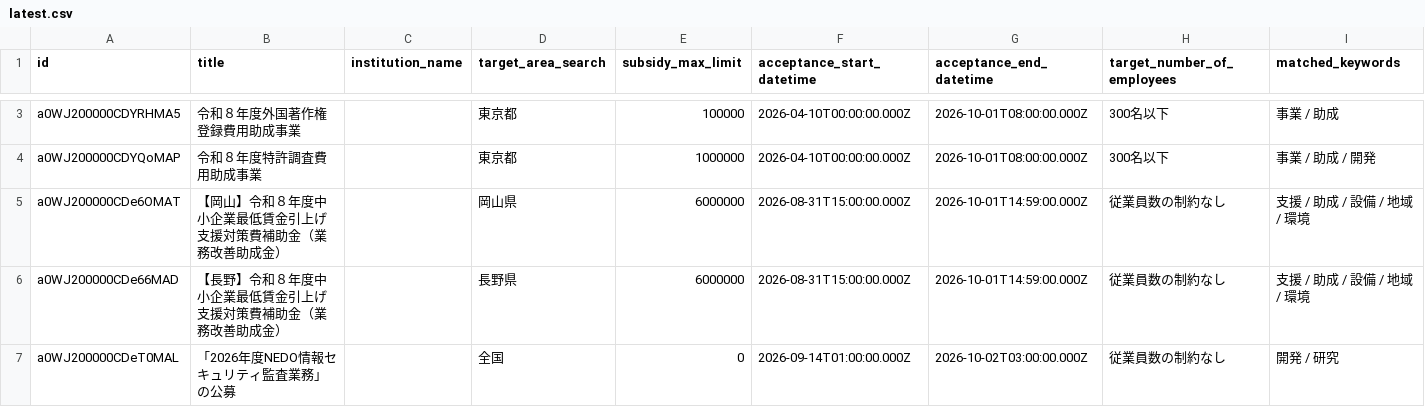
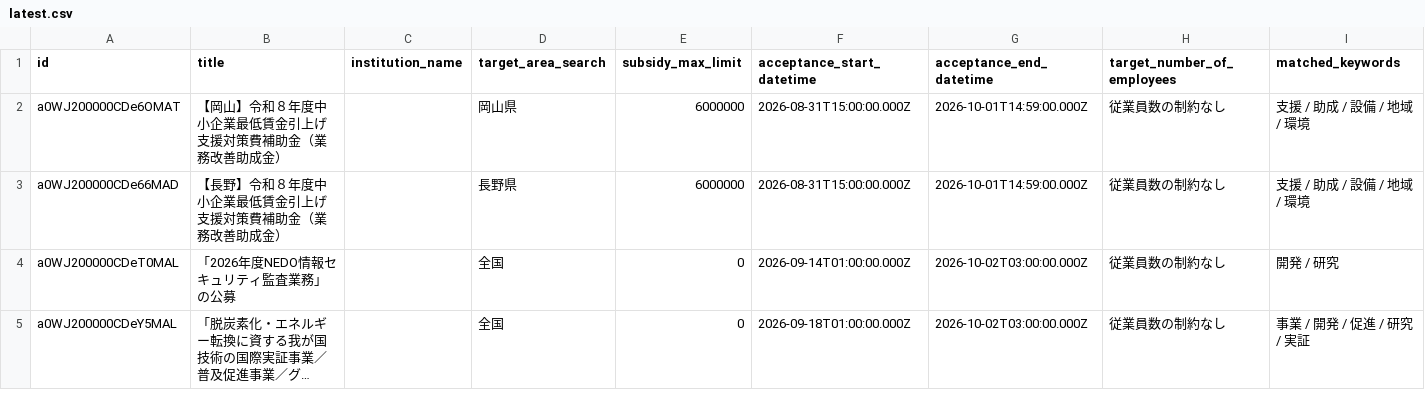
Before and after one commit to softrenzu/RooomMCPninka, a CSV file: data/latest.csv, drawn as a sheet; only a part is shown, gaps mark what is left out; the shorter side is filled out with more unchanged rows; long unchanged cells end in …; removed rows and columns are numbered as before the commit, all else as after; the diff covers the shown part only; the diff names each change by its address in the sheet, - before the commit and + after, or states it on an @@ line.

```diff
--- a/data/latest.csv
+++ b/data/latest.csv
-row 3: a0WJ200000CDYRHMA5 | 令和８年度外国著作権登録費用助成事業 |  | 東京都 | 100000 | 2026-04-10T00:00:00.000Z | 2026-10-01T08:00:00.000Z | 300名以下 | 事業 / 助成
-row 4: a0WJ200000CDYQoMAP | 令和８年度特許調査費用助成事業 |  | 東京都 | 1000000 | 2026-04-10T00:00:00.000Z | 2026-10-01T08:00:00.000Z | 300名以下 | 事業 / 助成 / 開発
```
Also changed, not shown: 2 added rows and 4 removed rows elsewhere in this file, 4 other files.
